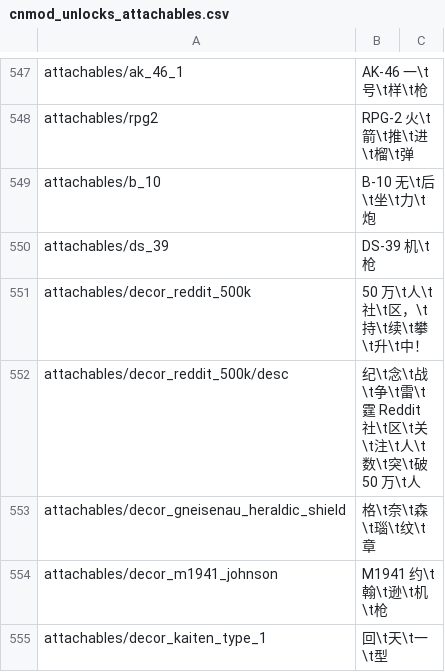
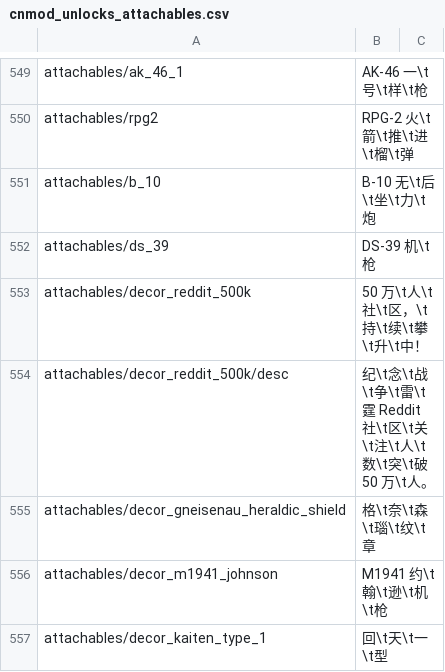
Before and after one commit to 1095368180/warthunder-improved-chinese-localisation, a CSV file: cnmod_unlocks_attachables.csv, drawn as a sheet; only a part is shown, gaps mark what is left out; the diff covers the shown part only.

```diff
--- a/cnmod_unlocks_attachables.csv
+++ b/cnmod_unlocks_attachables.csv
@@ -552,3 +554,3 @@ attachables/ds_39;DS-39 机\t枪;
 attachables/decor_reddit_500k;50 万\t人\t社\t区，\t持\t续\t攀\t升\t中！;
-attachables/decor_reddit_500k/desc;纪\t念\t战\t争\t雷\t霆 Reddit 社\t区\t关\t注\t人\t数\t突\t破 50 万\t人;
+attachables/decor_reddit_500k/desc;纪\t念\t战\t争\t雷\t霆 Reddit 社\t区\t关\t注\t人\t数\t突\t破 50 万\t人。;
 attachables/decor_gneisenau_heraldic_shield;格\t奈\t森\t瑙\t纹\t章;
```
Also changed, not shown: 37 added rows and 3 edited cells elsewhere in this file, cnmod_countries.csv, cnmod_infantry_modifications.csv, 7 other files.
